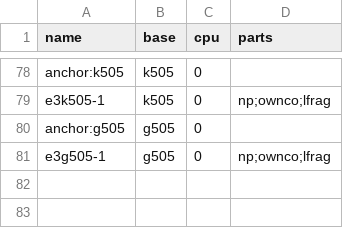
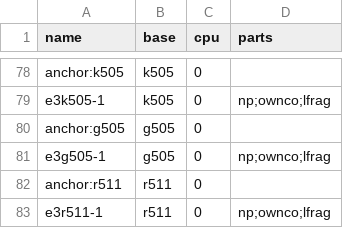
Before and after one commit to yasumorishima/kaggle-competitions, a CSV file: enveda-casmi26/eval/lb_parts.csv, drawn as a sheet; only a part is shown, gaps mark what is left out.

```diff
--- a/enveda-casmi26/eval/lb_parts.csv
+++ b/enveda-casmi26/eval/lb_parts.csv
@@ -81 +81,3 @@ anchor:g505,g505,0,
 e3g505-1,g505,0,np;ownco;lfrag
+anchor:r511,r511,0,
+e3r511-1,r511,0,np;ownco;lfrag
```
Also changed, not shown: 6 other files.
